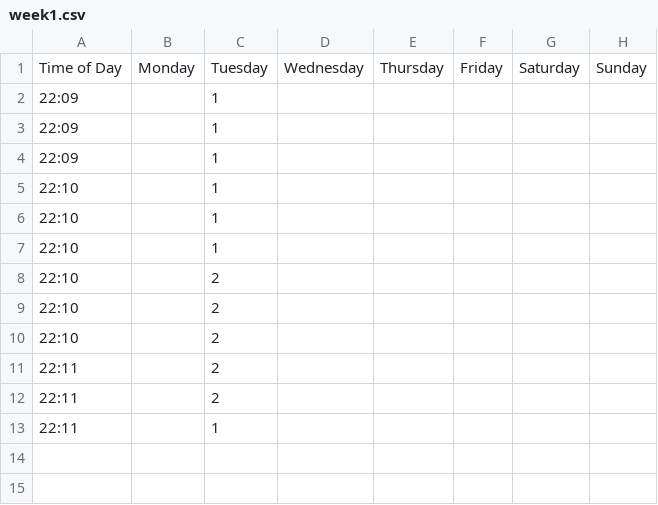
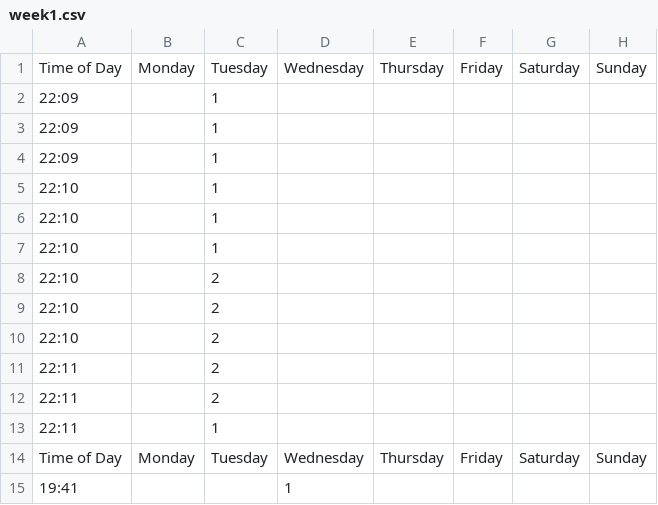
Before and after one commit to DG-20/HackTogether---AccuVision, a CSV file: data/week1.csv, drawn as a sheet.

Commit message:
fun

```diff
--- a/data/week1.csv
+++ b/data/week1.csv
@@ -13 +13,3 @@ Time of Day,Monday,Tuesday,Wednesday,Thursday,Friday,Saturday,Sunday
 22:11,,1,,,,,
+Time of Day,Monday,Tuesday,Wednesday,Thursday,Friday,Saturday,Sunday
+19:41,,,1,,,,
```
